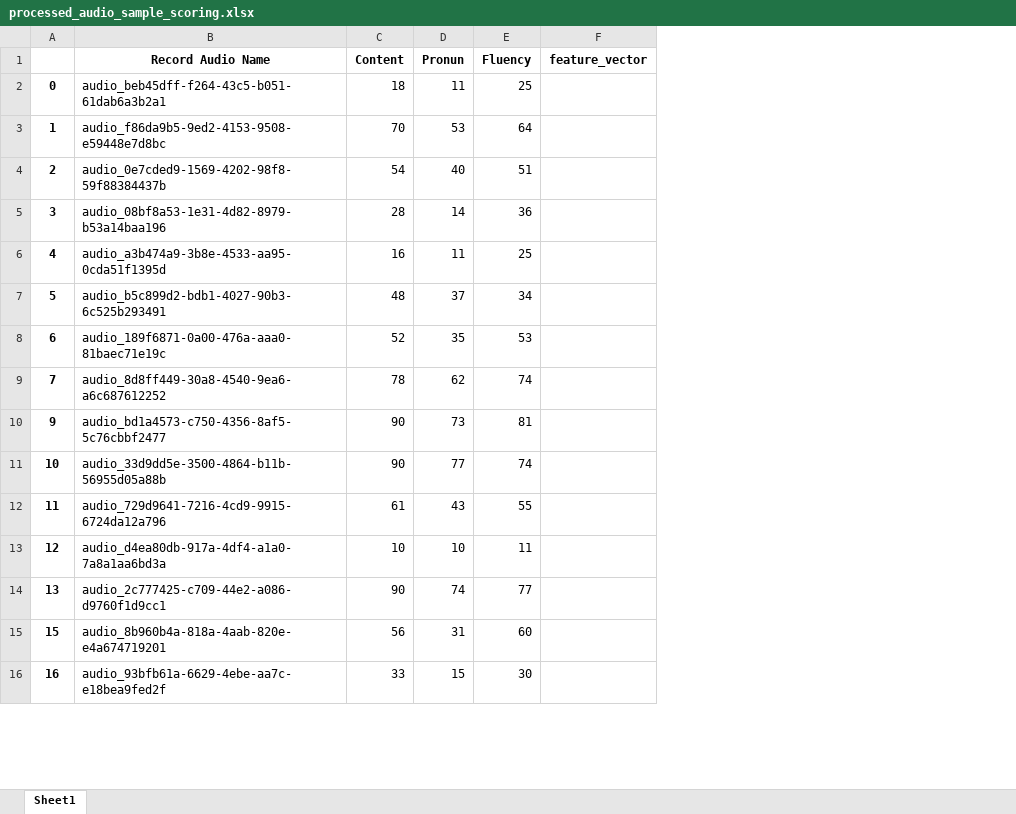
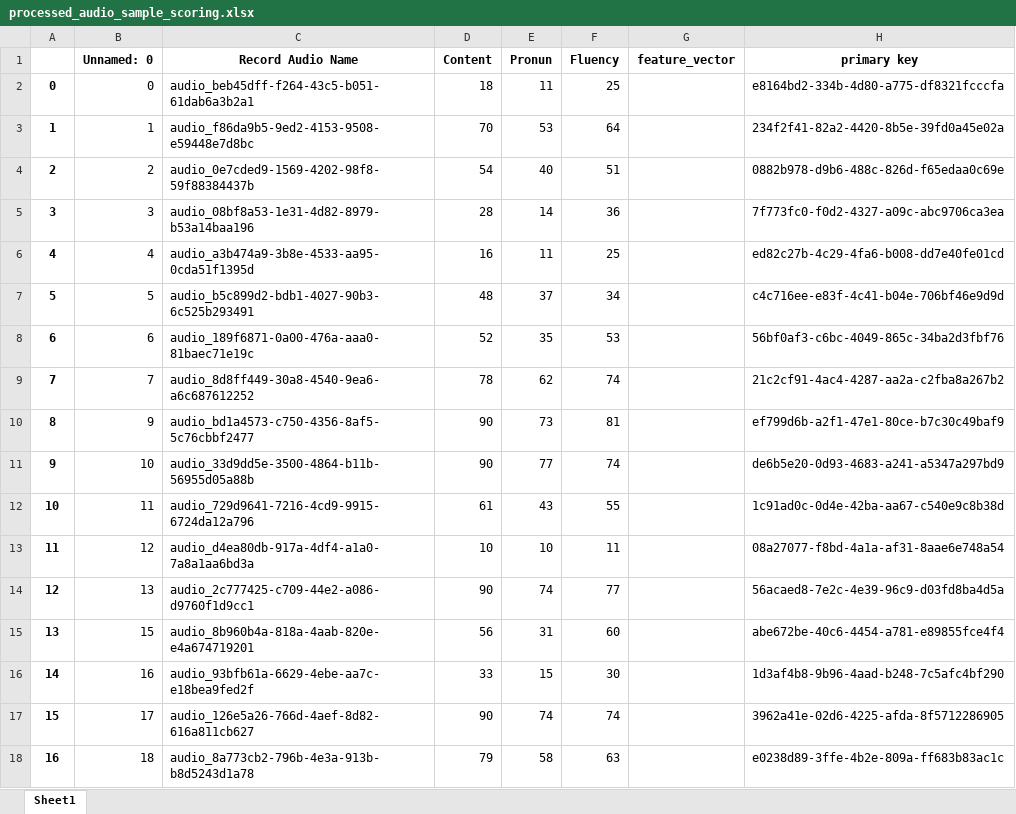
Before and after one commit to KartikeyBartwal/AI-Scoring-for-PTE-Tests, an Excel workbook: training data/processed_audio_sample_scoring.xlsx, sheet Sheet1, drawn as a sheet; only a part is shown; values as stored, in another font and other column widths than the file's, no borders; addresses are those after the commit; the diff covers the shown part only; the diff names each change by its address in the sheet, - before the commit and + after, or states it on an @@ line.

Commit message:
efficient management of feature vectors using mongodb

```diff
--- a/training data/processed_audio_sample_scoring.xlsx (sheet Sheet1)
+++ b/training data/processed_audio_sample_scoring.xlsx (sheet Sheet1)
+column B (Unnamed: 0), rows 2-9: 0 | 1 | 2 | 3 | 4 | 5 | 6 | 7; rows 11-15: 10 | 11 | 12 | 13 | 15; rows 17-18: 17 | 18
+column H (primary key), rows 2-9: e8164bd2-334b-4d80-a775-df8321fcccfa | 234f2f41-82a2-4420-8b5e-39fd0a45e02a | 0882b978-d9b6-488c-826d-f65edaa0c69e | 7f773fc0-f0d2-4327-a09c-abc9706ca3ea | ed82c27b-4c29-4fa6-b008-dd7e40fe01cd | c4c716ee-e83f-4c41-b04e-706bf46e9d9d | 56bf0af3-c6bc-4049-865c-34ba2d3fbf76 | 21c2cf91-4ac4-4287-aa2a-c2fba8a267b2; rows 11-15: de6b5e20-0d93-4683-a241-a5347a297bd9 | 1c91ad0c-0d4e-42ba-aa67-c540e9c8b38d | 08a27077-f8bd-4a1a-af31-8aae6e748a54 | 56acaed8-7e2c-4e39-96c9-d03fd8ba4d5a | abe672be-40c6-4454-a781-e89855fce4f4; rows 17-18: 3962a41e-02d6-4225-afda-8f5712286905 | e0238d89-3ffe-4b2e-809a-ff683b83ac1c
+row 10: 8 | 9 | audio_bd1a4573-c750-4356-8af5-5c76cbbf2477 | 90 | 73 | 81 |  | ef799d6b-a2f1-47e1-80ce-b7c30c49baf9
-C11 (Record Audio Name): audio_bd1a4573-c750-4356-8af5-5c76cbbf2477
+C11 (Record Audio Name): audio_33d9dd5e-3500-4864-b11b-56955d05a88b
-E11 (Pronun): 73
+E11 (Pronun): 77
-F11 (Fluency): 81
+F11 (Fluency): 74
-C12 (Record Audio Name): audio_33d9dd5e-3500-4864-b11b-56955d05a88b
+C12 (Record Audio Name): audio_729d9641-7216-4cd9-9915-6724da12a796
-D12 (Content): 90
+D12 (Content): 61
-E12 (Pronun): 77
+E12 (Pronun): 43
-F12 (Fluency): 74
+F12 (Fluency): 55
-C13 (Record Audio Name): audio_729d9641-7216-4cd9-9915-6724da12a796
+C13 (Record Audio Name): audio_d4ea80db-917a-4df4-a1a0-7a8a1aa6bd3a
-D13 (Content): 61
+D13 (Content): 10
-E13 (Pronun): 43
+E13 (Pronun): 10
-F13 (Fluency): 55
+F13 (Fluency): 11
-C14 (Record Audio Name): audio_d4ea80db-917a-4df4-a1a0-7a8a1aa6bd3a
+C14 (Record Audio Name): audio_2c777425-c709-44e2-a086-d9760f1d9cc1
-D14 (Content): 10
+D14 (Content): 90
-E14 (Pronun): 10
+E14 (Pronun): 74
-F14 (Fluency): 11
+F14 (Fluency): 77
-C15 (Record Audio Name): audio_2c777425-c709-44e2-a086-d9760f1d9cc1
+C15 (Record Audio Name): audio_8b960b4a-818a-4aab-820e-e4a674719201
-D15 (Content): 90
+D15 (Content): 56
-E15 (Pronun): 74
+E15 (Pronun): 31
-F15 (Fluency): 77
+F15 (Fluency): 60
+row 16: 14 | 16 | audio_93bfb61a-6629-4ebe-aa7c-e18bea9fed2f | 33 | 15 | 30 |  | 1d3af4b8-9b96-4aad-b248-7c5afc4bf290
-C17 (Record Audio Name): audio_8b960b4a-818a-4aab-820e-e4a674719201
+C17 (Record Audio Name): audio_126e5a26-766d-4aef-8d82-616a811cb627
-D17 (Content): 56
+D17 (Content): 90
-E17 (Pronun): 31
+E17 (Pronun): 74
-F17 (Fluency): 60
+F17 (Fluency): 74
-C18 (Record Audio Name): audio_93bfb61a-6629-4ebe-aa7c-e18bea9fed2f
+C18 (Record Audio Name): audio_8a773cb2-796b-4e3a-913b-b8d5243d1a78
-D18 (Content): 33
+D18 (Content): 79
-E18 (Pronun): 15
+E18 (Pronun): 58
-F18 (Fluency): 30
+F18 (Fluency): 63
```
Also changed, not shown: 17 added rows, 19 removed rows and 1471 edited cells elsewhere in this sheet, 7 other files.
